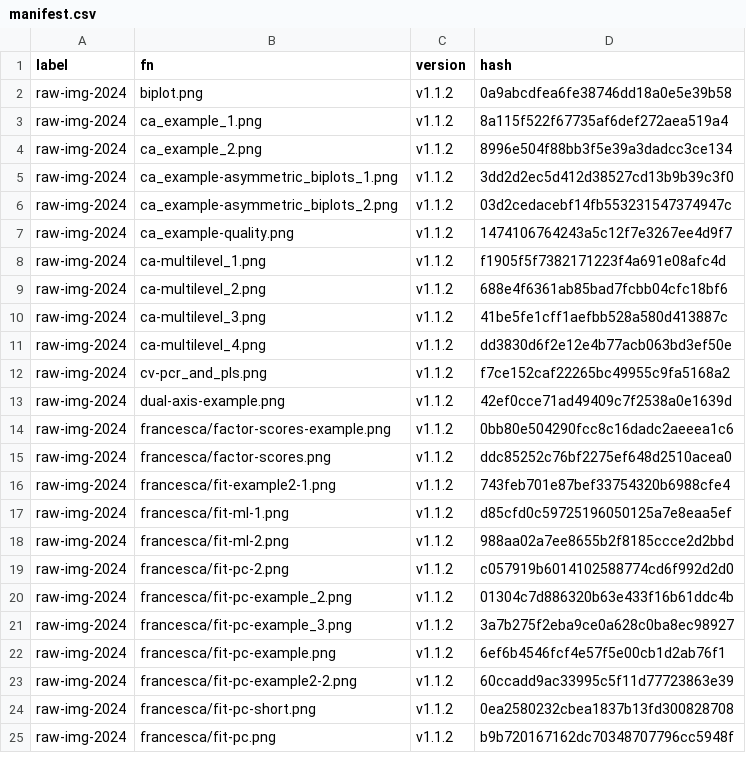
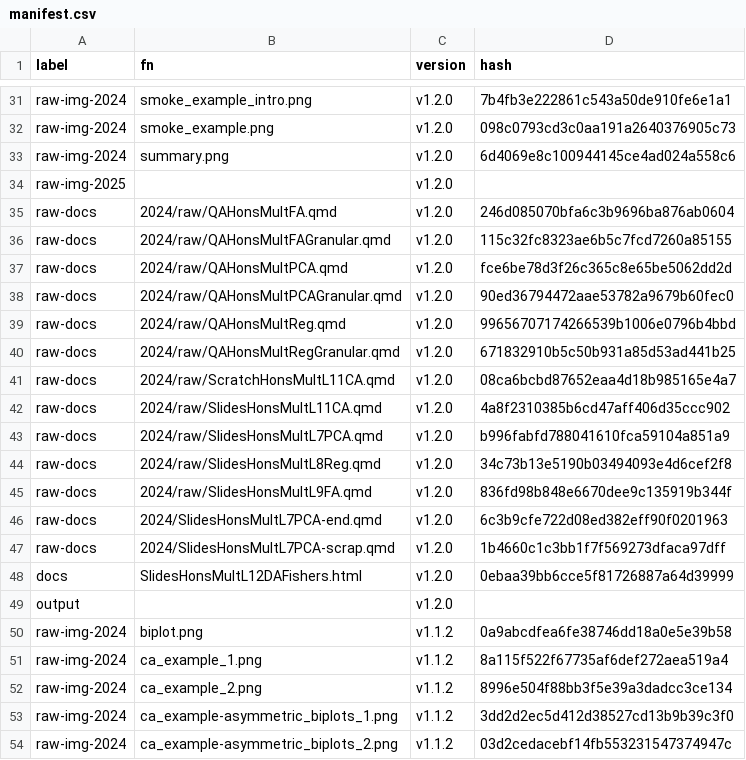
Before and after one commit to MiguelRodo/Slides23RodoHonsMult, a CSV file: manifest.csv, drawn as a sheet; only a part is shown, gaps mark what is left out; the shorter side is filled out with more unchanged rows; the diff covers the shown part only.

```diff
--- a/manifest.csv
+++ b/manifest.csv
@@ -2 +31,20 @@
+"raw-img-2024","smoke_example_intro.png","v1.2.0","7b4fb3e222861c543a50de910fe6e1a1"
+"raw-img-2024","smoke_example.png","v1.2.0","098c0793cd3c0aa191a2640376905c73"
+"raw-img-2024","summary.png","v1.2.0","6d4069e8c100944145ce4ad024a558c6"
+"raw-img-2025","","v1.2.0",""
+"raw-docs","2024/raw/QAHonsMultFA.qmd","v1.2.0","246d085070bfa6c3b9696ba876ab0604"
+"raw-docs","2024/raw/QAHonsMultFAGranular.qmd","v1.2.0","115c32fc8323ae6b5c7fcd7260a85155"
+"raw-docs","2024/raw/QAHonsMultPCA.qmd","v1.2.0","fce6be78d3f26c365c8e65be5062dd2d"
+"raw-docs","2024/raw/QAHonsMultPCAGranular.qmd","v1.2.0","90ed36794472aae53782a9679b60fec0"
+"raw-docs","2024/raw/QAHonsMultReg.qmd","v1.2.0","99656707174266539b1006e0796b4bbd"
+"raw-docs","2024/raw/QAHonsMultRegGranular.qmd","v1.2.0","671832910b5c50b931a85d53ad441b25"
+"raw-docs","2024/raw/ScratchHonsMultL11CA.qmd","v1.2.0","08ca6bcbd87652eaa4d18b985165e4a7"
+"raw-docs","2024/raw/SlidesHonsMultL11CA.qmd","v1.2.0","4a8f2310385b6cd47aff406d35ccc902"
+"raw-docs","2024/raw/SlidesHonsMultL7PCA.qmd","v1.2.0","b996fabfd788041610fca59104a851a9"
+"raw-docs","2024/raw/SlidesHonsMultL8Reg.qmd","v1.2.0","34c73b13e5190b03494093e4d6cef2f8"
+"raw-docs","2024/raw/SlidesHonsMultL9FA.qmd","v1.2.0","836fd98b848e6670dee9c135919b344f"
+"raw-docs","2024/SlidesHonsMultL7PCA-end.qmd","v1.2.0","6c3b9cfe722d08ed382eff90f0201963"
+"raw-docs","2024/SlidesHonsMultL7PCA-scrap.qmd","v1.2.0","1b4660c1c3bb1f7f569273dfaca97dff"
+"docs","SlidesHonsMultL12DAFishers.html","v1.2.0","0ebaa39bb6cce5f81726887a64d39999"
+"output","","v1.2.0",""
 "raw-img-2024","biplot.png","v1.1.2","0a9abcdfea6fe38746dd18a0e5e39b58"
```
Also changed, not shown: 29 added rows elsewhere in this file, 5 other files.
